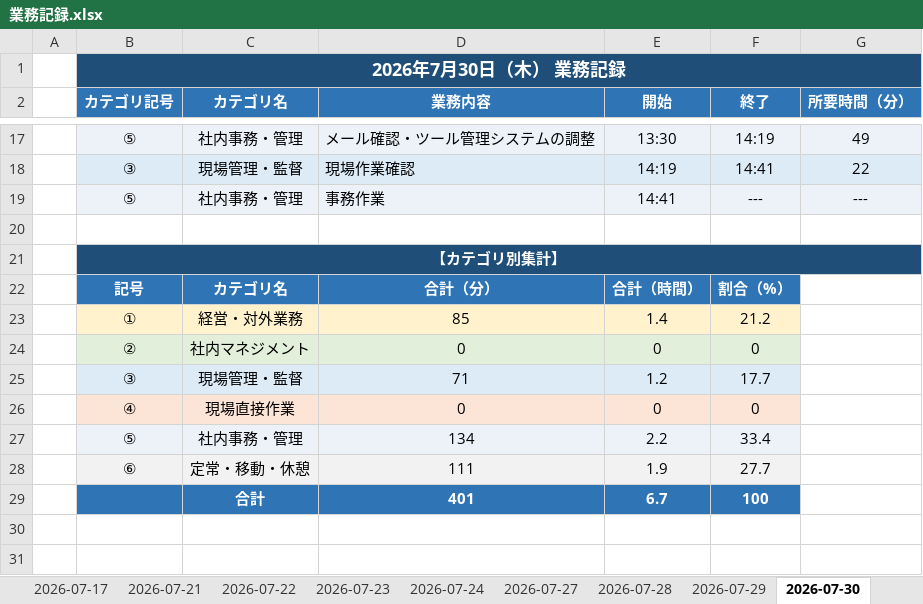
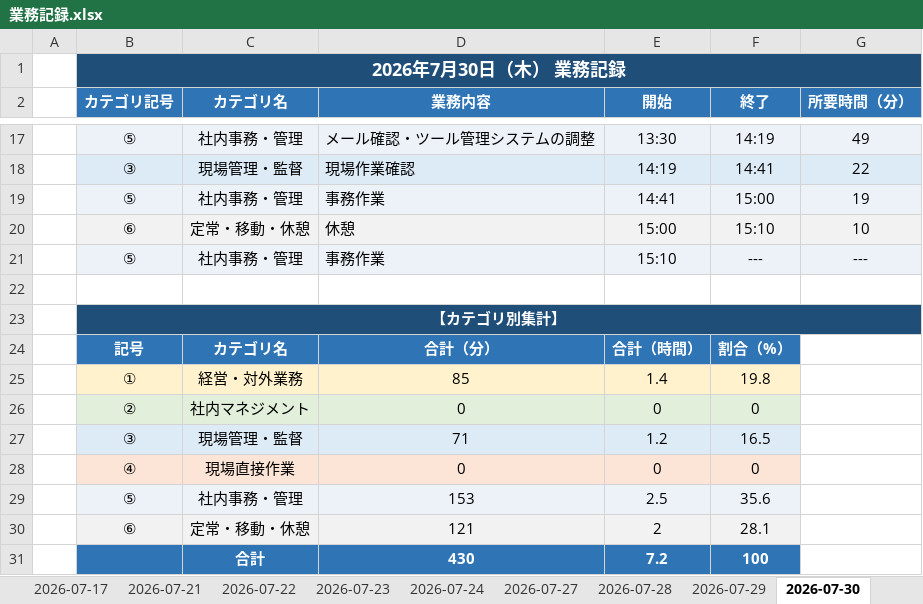
Before and after one commit to mitani38/kanagata-app, an Excel workbook: 業務記録.xlsx, sheet 2026-07-30, drawn as a sheet; only a part is shown, gaps mark what is left out; values as stored, in another font and other column widths than the file's, no borders; removed rows and columns are numbered as before the commit, all else as after; the diff names each change by its address in the sheet, - before the commit and + after, or states it on an @@ line.

```diff
--- a/業務記録.xlsx (sheet 2026-07-30)
+++ b/業務記録.xlsx (sheet 2026-07-30)
+row 19:  | ⑤ | 社内事務・管理 | 事務作業 | 14:41 | 15:00 | 19
+row 20:  | ⑥ | 定常・移動・休憩 | 休憩 | 15:00 | 15:10 | 10
-E21 (開始): 14:41
+E21 (開始): 15:10
-F25 (終了): 21.2
+F25 (終了): 19.8
-F27 (終了): 17.7
+F27 (終了): 16.5
-row 27:  | ⑤ | 社内事務・管理 | 134 | 2.2 | 33.4
-row 28:  | ⑥ | 定常・移動・休憩 | 111 | 1.9 | 27.7
-row 29:  |  | 合計 | 401 | 6.7 | 100
+row 29:  | ⑤ | 社内事務・管理 | 153 | 2.5 | 35.6
+row 30:  | ⑥ | 定常・移動・休憩 | 121 | 2 | 28.1
+row 31:  |  | 合計 | 430 | 7.2 | 100
```
